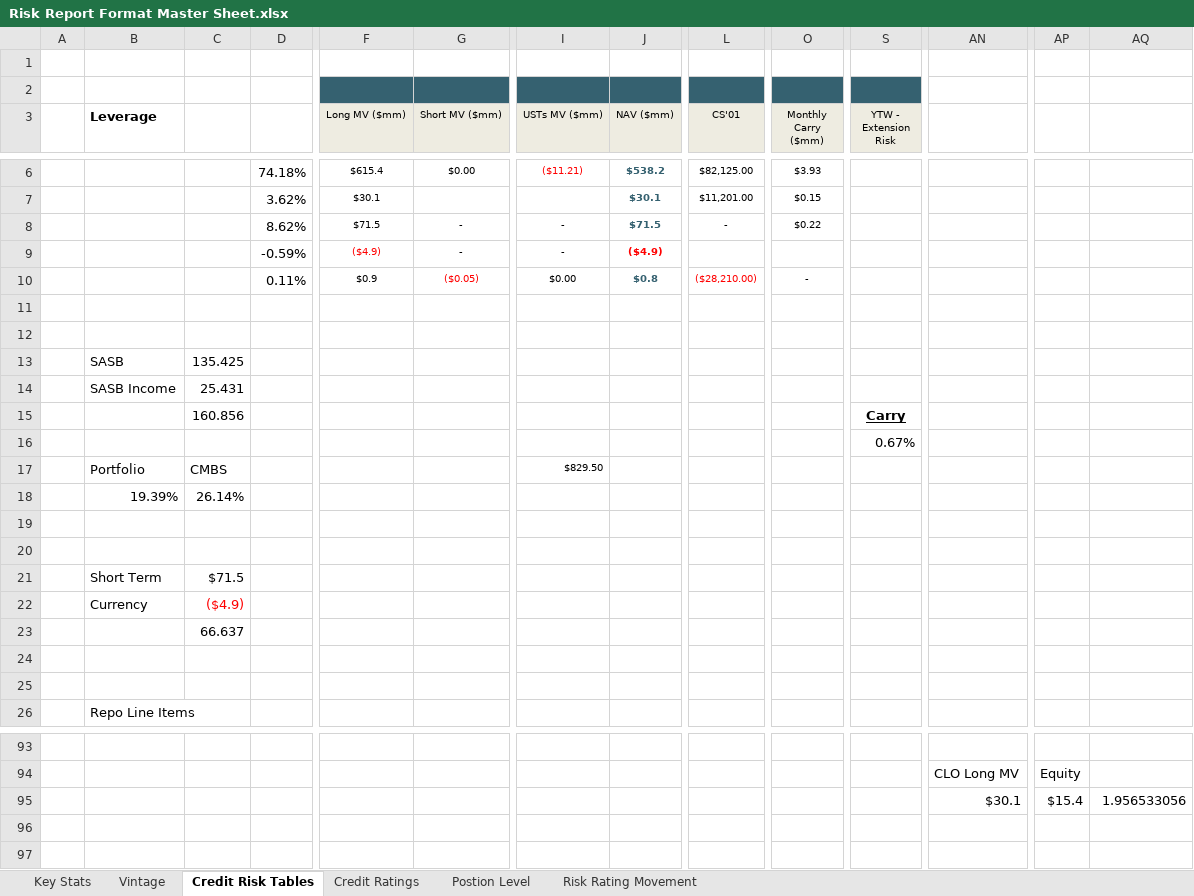
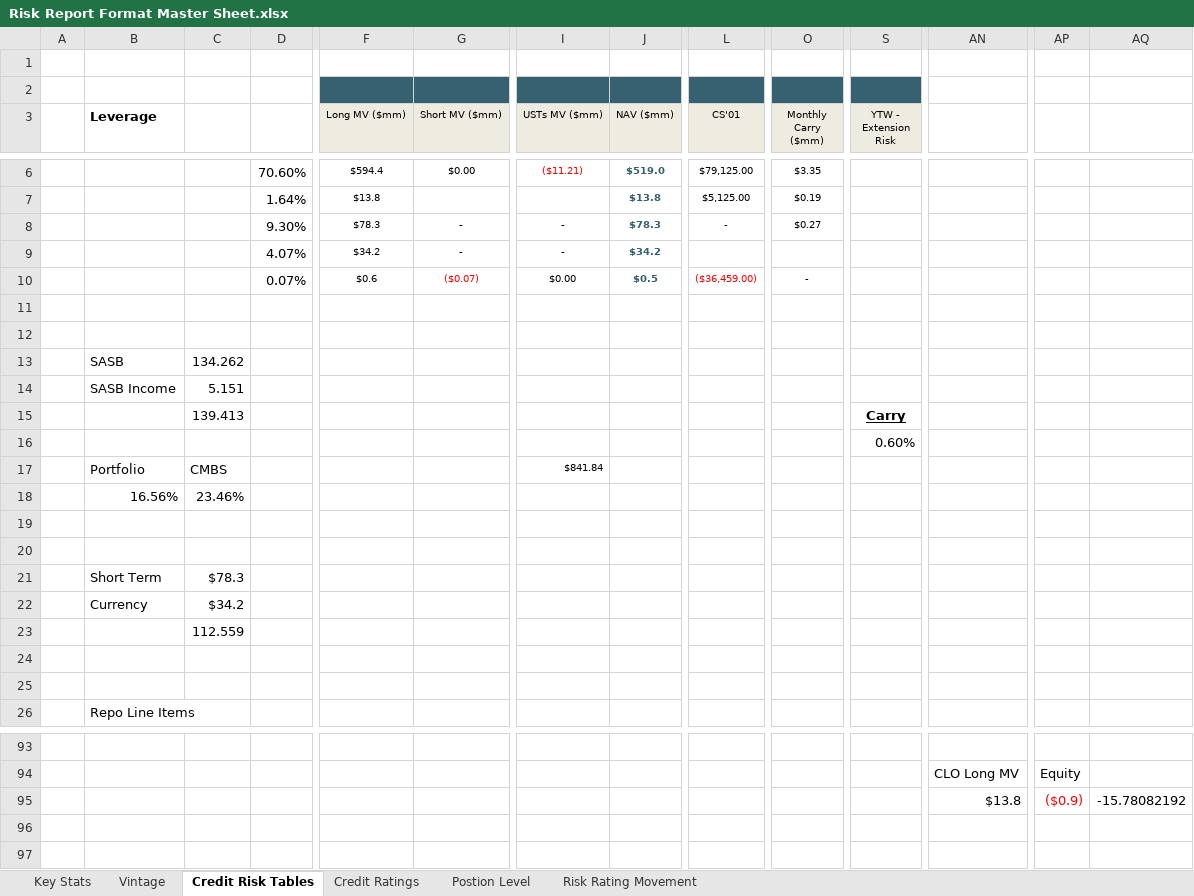
Before and after one commit to brettwilzbach/BD-Script, an Excel workbook: data/Risk Report Format Master Sheet.xlsx, sheet Credit Risk Tables, drawn as a sheet; only a part is shown, gaps mark what is left out; values as stored, in another font and other column widths than the file's, no borders; charts and pictures and conditional formats not drawn; removed rows and columns are numbered as before the commit, all else as after; rows hold the shown columns only; the diff covers the shown part only; the diff names each change by its address in the sheet, - before the commit and + after, or states it on an @@ line.

```diff
--- a/data/Risk Report Format Master Sheet.xlsx (sheet Credit Risk Tables)
+++ b/data/Risk Report Format Master Sheet.xlsx (sheet Credit Risk Tables)
-row 6:  |  |  | 74.18% | $615.4 | $0.00 | ($11.21) | $538.2 | $82,125.00 | $3.93
-row 7:  |  |  | 3.62% | $30.1 |  |  | $30.1 | $11,201.00 | $0.15
+row 6:  |  |  | 70.60% | $594.4 | $0.00 | ($11.21) | $519.0 | $79,125.00 | $3.35
+row 7:  |  |  | 1.64% | $13.8 |  |  | $13.8 | $5,125.00 | $0.19
-D8: 8.62%
+D8: 9.30%
-F8 (Long MV ($mm)): $71.5
+F8 (Long MV ($mm)): $78.3
-J8 (NAV ($mm)): $71.5
+J8 (NAV ($mm)): $78.3
-O8 (Monthly Carry ($mm)): $0.22
+O8 (Monthly Carry ($mm)): $0.27
-D9: -0.59%
+D9: 4.07%
-F9 (Long MV ($mm)): ($4.9)
+F9 (Long MV ($mm)): $34.2
-F9 text colour: #FF0000
+F9 text colour: black
-J9 (NAV ($mm)): ($4.9)
+J9 (NAV ($mm)): $34.2
-J9 text colour: #FF0000
+J9 text colour: #356170
-D10: 0.11%
+D10: 0.07%
-F10 (Long MV ($mm)): $0.9
+F10 (Long MV ($mm)): $0.6
-G10 (Short MV ($mm)): ($0.05)
+G10 (Short MV ($mm)): ($0.07)
-J10 (NAV ($mm)): $0.8
+J10 (NAV ($mm)): $0.5
-L10 (CS'01): ($28,210.00)
+L10 (CS'01): ($36,459.00)
-C13: 135.425
+C13: 134.262
-C14: 25.431
+C14: 5.151
-C15: 160.856
+C15: 139.413
-S16 (YTW - Extension Risk): 0.67%
+S16 (YTW - Extension Risk): 0.60%
-I17 (USTs MV ($mm)): $829.50
+I17 (USTs MV ($mm)): $841.84
-B18 (Leverage): 19.39%
+B18 (Leverage): 16.56%
-C18: 26.14%
+C18: 23.46%
-C21: $71.5
+C21: $78.3
-C22: ($4.9)
+C22: $34.2
-C22 text colour: #FF0000
+C22 text colour: black
-C23: 66.637
+C23: 112.559
-AN95: $30.1
+AN95: $13.8
-AP95: $15.4
+AP95: ($0.9)
-AP95 text colour: black
+AP95 text colour: #FF0000
-AQ95: 1.956533056
+AQ95: -15.78082192
```
Also changed, not shown: 11 added rows, 2 removed rows and 27 edited cells elsewhere in this sheet, sheet Postion Level, sheet Key Stats, charts or pictures, 3 other files.
